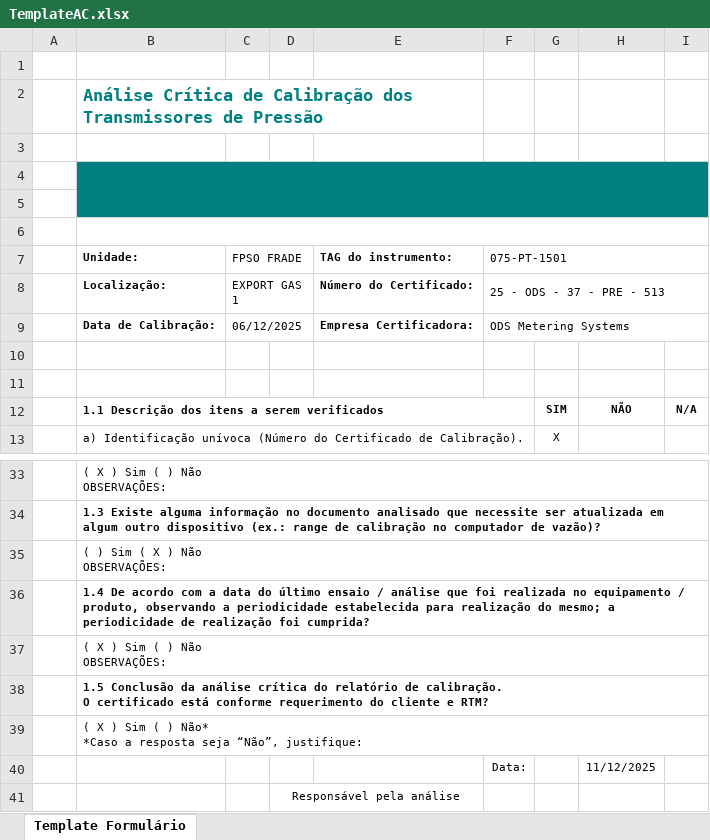
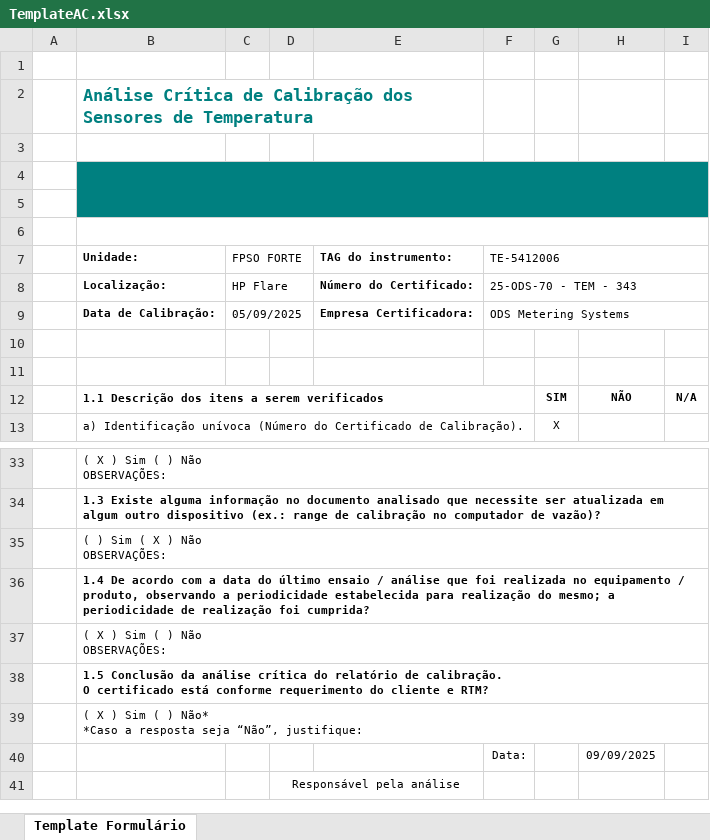
Before and after one commit to 1998-sys/AC-s_app, an Excel workbook: TemplateAC.xlsx, sheet Template Formulário, drawn as a sheet; only a part is shown, gaps mark what is left out; values as stored, in another font and other column widths than the file's, no borders; charts and pictures not drawn; the diff names each change by its address in the sheet, - before the commit and + after, or states it on an @@ line.

```diff
--- a/TemplateAC.xlsx (sheet Template Formulário)
+++ b/TemplateAC.xlsx (sheet Template Formulário)
-B2 (Unidade:): …Calibração dos Transmissores de Pressão
+B2 (Unidade:): …Calibração dos Sensores de Temperatura
-C7: FPSO FRADE
+C7: FPSO FORTE
-F7: 075-PT-1501
+F7: TE-5412006
-C8 (FPSO FORTE): EXPORT GAS 1
+C8 (FPSO FORTE): HP Flare
-F8 (TE-5412006): 25 - ODS - 37 - PRE - 513
+F8 (TE-5412006): 25-ODS-70 - TEM - 343
-C9 (FPSO FORTE): 06/12/2025
+C9 (FPSO FORTE): 05/09/2025
-H40: 11/12/2025
+H40: 09/09/2025
```
Also changed, not shown: 1 other file.
